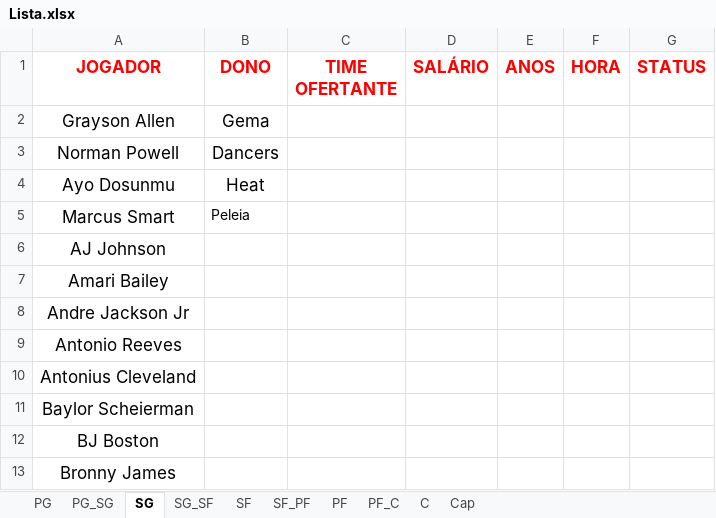
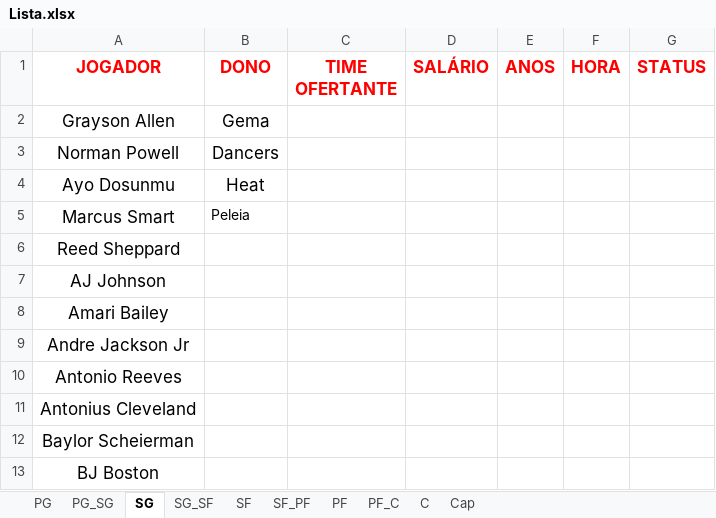
Before and after one commit to filipebrito23/Fantasy, an Excel workbook: Leilao/Lista.xlsx, sheet SG, drawn as a sheet; only a part is shown; the shorter side is filled out with more unchanged rows; values as stored, in another font and other column widths than the file's, no borders; the diff names each change by its address in the sheet, - before the commit and + after, or states it on an @@ line.

```diff
--- a/Leilao/Lista.xlsx (sheet SG)
+++ b/Leilao/Lista.xlsx (sheet SG)
+row 6: Reed Sheppard
```
Also changed, not shown: 9 other files.
